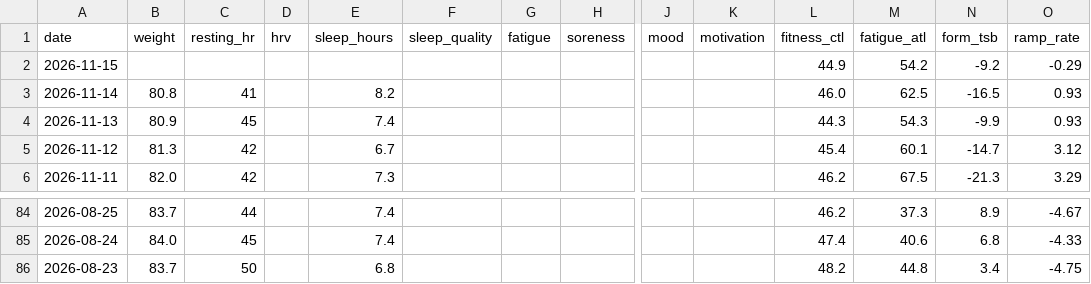
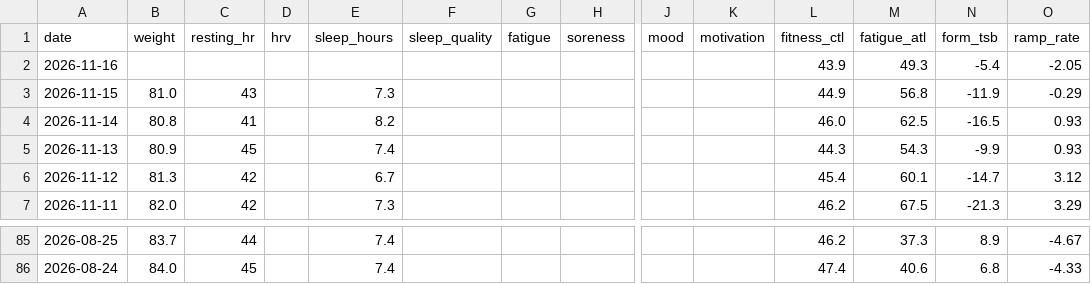
Before and after one commit to basch1117/trainingdata, a CSV file: wellness_12weeks.csv, drawn as a sheet; only a part is shown, gaps mark what is left out; removed rows and columns are numbered as before the commit, all else as after; rows hold the shown columns only; the diff names each change by its address in the sheet, - before the commit and + after, or states it on an @@ line.

```diff
--- a/wellness_12weeks.csv
+++ b/wellness_12weeks.csv
+row 2: 2026-11-16 |  |  |  |  |  |  |  |  |  | 43.9 | 49.3 | -5.4 | -2.05
-B3 (weight): (empty)
+B3 (weight): 81.0
-C3 (resting_hr): (empty)
+C3 (resting_hr): 43
-E3 (sleep_hours): (empty)
+E3 (sleep_hours): 7.3
-M3 (fatigue_atl): 54.2
+M3 (fatigue_atl): 56.8
-N3 (form_tsb): -9.2
+N3 (form_tsb): -11.9
-row 86: 2026-08-23 | 83.7 | 50 |  | 6.8 |  |  |  |  |  | 48.2 | 44.8 | 3.4 | -4.75
```
Also changed, not shown: activities_12weeks.csv, activities_full.csv, 3 other files.
